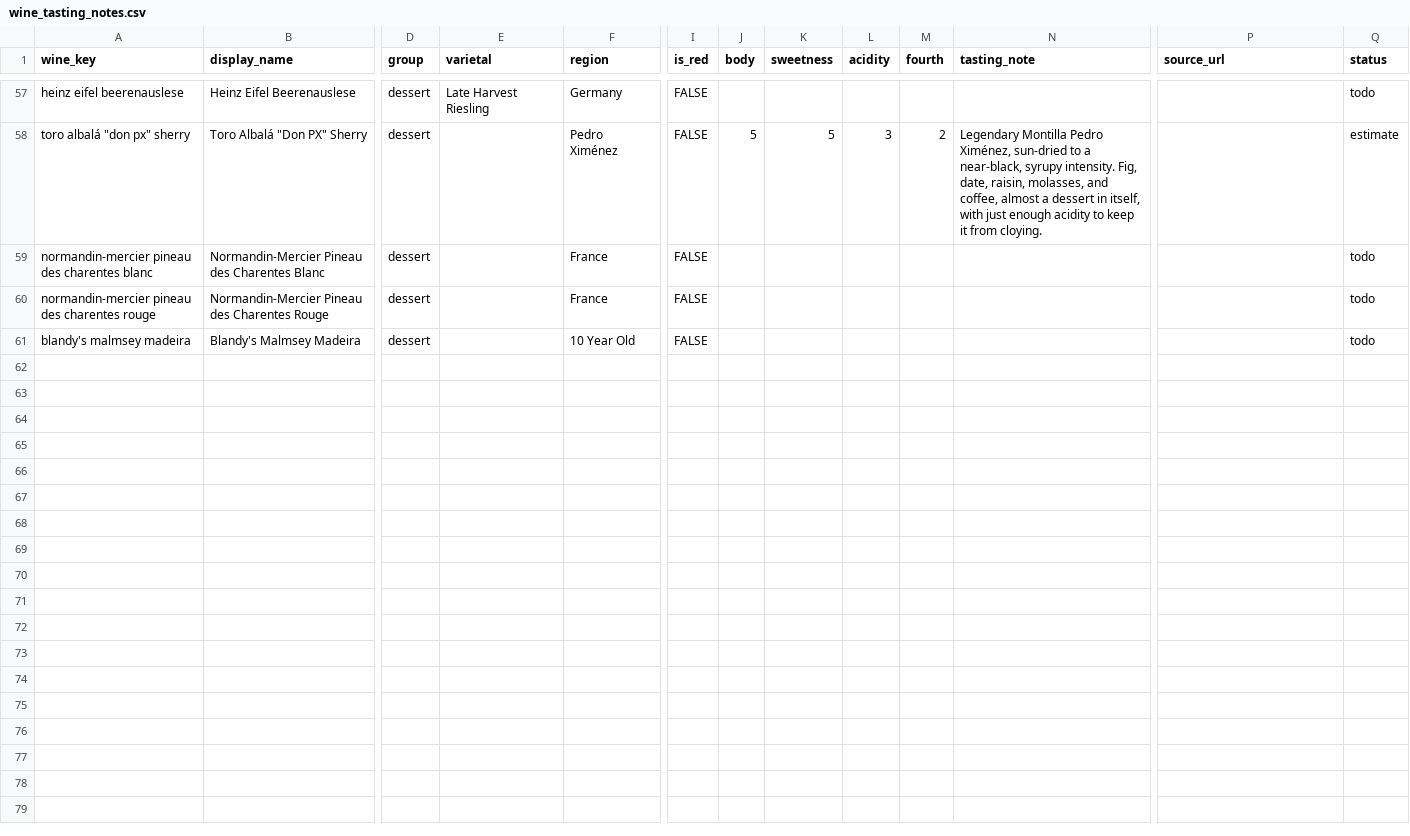
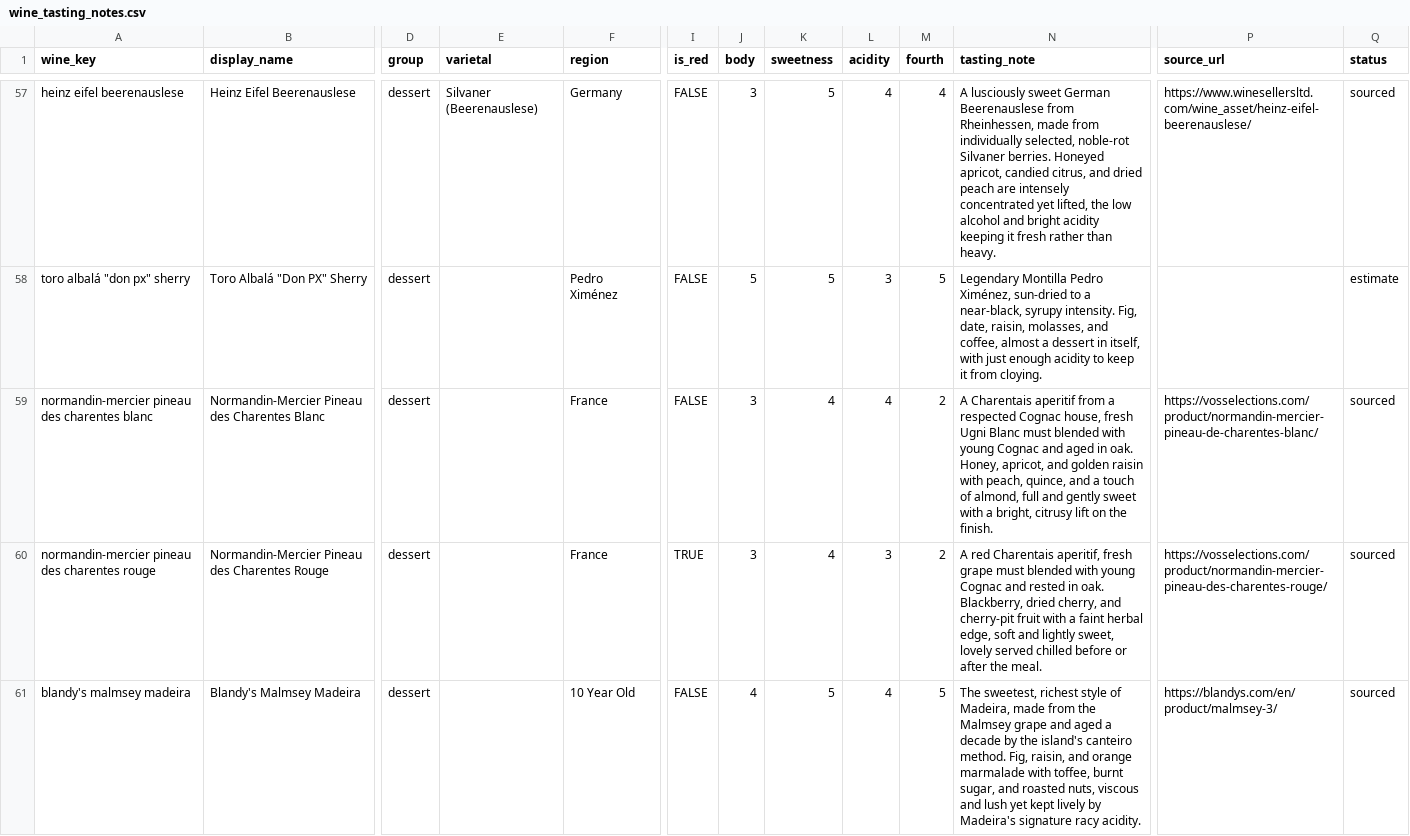
Before and after one commit to marklainsworth/Spotted-Duck-Menus, a CSV file: wine_tasting_notes.csv, drawn as a sheet; only a part is shown, gaps mark what is left out; the diff covers the shown part only; the diff names each change by its address in the sheet, - before the commit and + after, or states it on an @@ line.

```diff
--- a/wine_tasting_notes.csv
+++ b/wine_tasting_notes.csv
-E57 (varietal): Late Harvest Riesling
+E57 (varietal): Silvaner (Beerenauslese)
-J57 (body): (empty)
+J57 (body): 3
-K57 (sweetness): (empty)
+K57 (sweetness): 5
-L57 (acidity): (empty)
+L57 (acidity): 4
-M57 (fourth): (empty)
+M57 (fourth): 4
-N57 (tasting_note): (empty)
+N57 (tasting_note): A lusciously sweet German Beerenauslese from Rheinhessen, made from individually selected, noble-rot Silvaner berries. Honeyed apricot, candied citrus, and dried peach are intensely concentrated yet lifted, the low alcohol and bright acidity keeping it fresh rather than heavy.
-P57 (source_url): (empty)
+P57 (source_url): https://www.winesellersltd.com/wine_asset/heinz-eifel-beerenauslese/
-Q57 (status): todo
+Q57 (status): sourced
-M58 (fourth): 2
+M58 (fourth): 5
-J59:J60 (body): (empty)
+J59:J60 (body): 3
-K59:K60 (sweetness): (empty)
+K59:K60 (sweetness): 4
-L59 (acidity): (empty)
+L59 (acidity): 4
-M59:M60 (fourth): (empty)
+M59:M60 (fourth): 2
-N59 (tasting_note): (empty)
+N59 (tasting_note): A Charentais aperitif from a respected Cognac house, fresh Ugni Blanc must blended with young Cognac and aged in oak. Honey, apricot, and golden raisin with peach, quince, and a touch of almond, full and gently sweet with a bright, citrusy lift on the finish.
-P59 (source_url): (empty)
+P59 (source_url): https://vosselections.com/product/normandin-mercier-pineau-de-charentes-blanc/
-Q59:Q61 (status): todo
+Q59:Q61 (status): sourced
-I60 (is_red): FALSE
+I60 (is_red): TRUE
-L60 (acidity): (empty)
+L60 (acidity): 3
-N60 (tasting_note): (empty)
+N60 (tasting_note): A red Charentais aperitif, fresh grape must blended with young Cognac and rested in oak. Blackberry, dried cherry, and cherry-pit fruit with a faint herbal edge, soft and lightly sweet, lovely served chilled before or after the meal.
-P60 (source_url): (empty)
+P60 (source_url): https://vosselections.com/product/normandin-mercier-pineau-des-charentes-rouge/
-J61 (body): (empty)
+J61 (body): 4
-K61 (sweetness): (empty)
+K61 (sweetness): 5
-L61 (acidity): (empty)
+L61 (acidity): 4
-M61 (fourth): (empty)
+M61 (fourth): 5
-N61 (tasting_note): (empty)
+N61 (tasting_note): The sweetest, richest style of Madeira, made from the Malmsey grape and aged a decade by the island's canteiro method. Fig, raisin, and orange marmalade with toffee, burnt sugar, and roasted nuts, viscous and lush yet kept lively by Madeira's signature racy acidity.
-P61 (source_url): (empty)
+P61 (source_url): https://blandys.com/en/product/malmsey-3/
```
Also changed, not shown: 109 edited cells elsewhere in this file.
